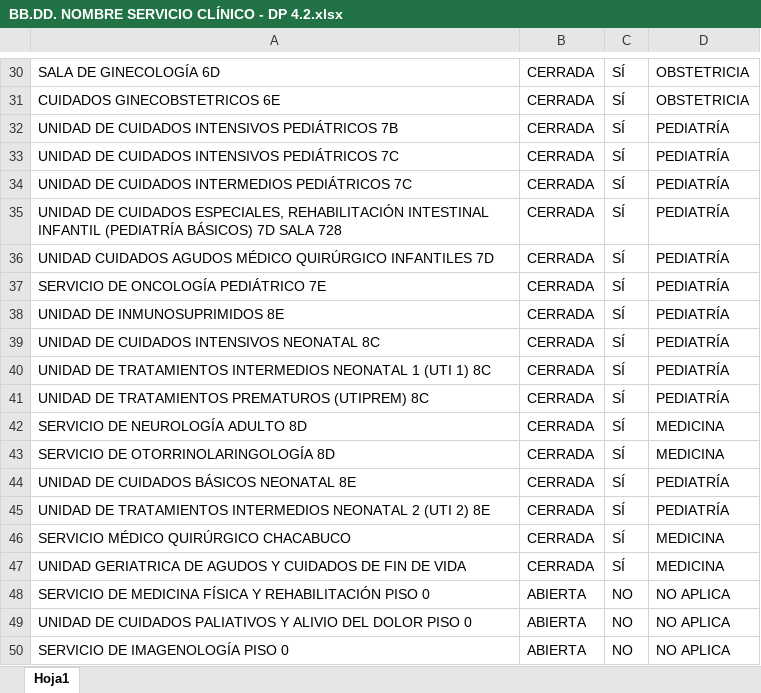
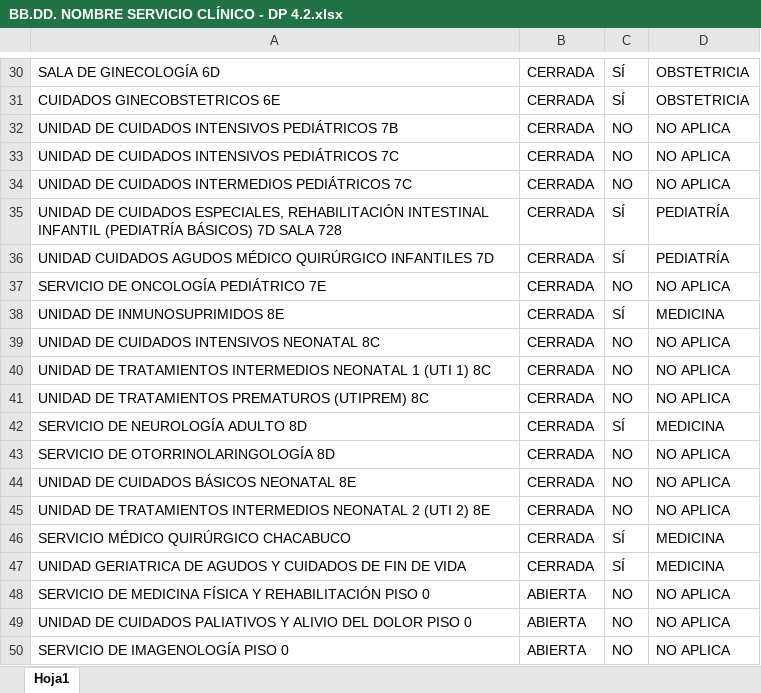
Before and after one commit to frosalesl/Plataforma_Docencia, an Excel workbook: 1- DOCUMENTOS/1- BASES DE DATOS/8- BB.DD. NOMBRE SERVICIO CLÍNICO - DP 4.2/BB.DD. NOMBRE SERVICIO CLÍNICO - DP 4.2.xlsx, sheet Hoja1, drawn as a sheet; only a part is shown, gaps mark what is left out; values as stored, in another font and other column widths than the file's, no borders; the diff covers the shown part only; the diff names each change by its address in the sheet, - before the commit and + after, or states it on an @@ line.

```diff
--- a/1- DOCUMENTOS/1- BASES DE DATOS/8- BB.DD. NOMBRE SERVICIO CLÍNICO - DP 4.2/BB.DD. NOMBRE SERVICIO CLÍNICO - DP 4.2.xlsx (sheet Hoja1)
+++ b/1- DOCUMENTOS/1- BASES DE DATOS/8- BB.DD. NOMBRE SERVICIO CLÍNICO - DP 4.2/BB.DD. NOMBRE SERVICIO CLÍNICO - DP 4.2.xlsx (sheet Hoja1)
-C32:C34: SÍ
+C32:C34: NO
-D32:D34: PEDIATRÍA
+D32:D34: NO APLICA
-C37: SÍ
+C37: NO
-D37: PEDIATRÍA
+D37: NO APLICA
-D38: PEDIATRÍA
+D38: MEDICINA
-C39:C41: SÍ
+C39:C41: NO
-D39:D41: PEDIATRÍA
+D39:D41: NO APLICA
-C43:C45: SÍ
+C43:C45: NO
-D43: MEDICINA
+D43: NO APLICA
-D44:D45: PEDIATRÍA
+D44:D45: NO APLICA
```
Also changed, not shown: 2 added rows and 24 edited cells elsewhere in this sheet.
